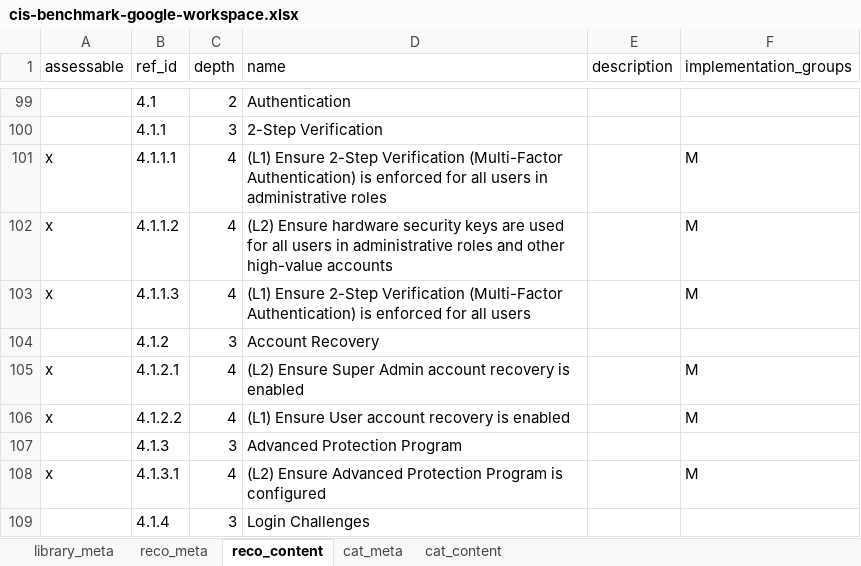
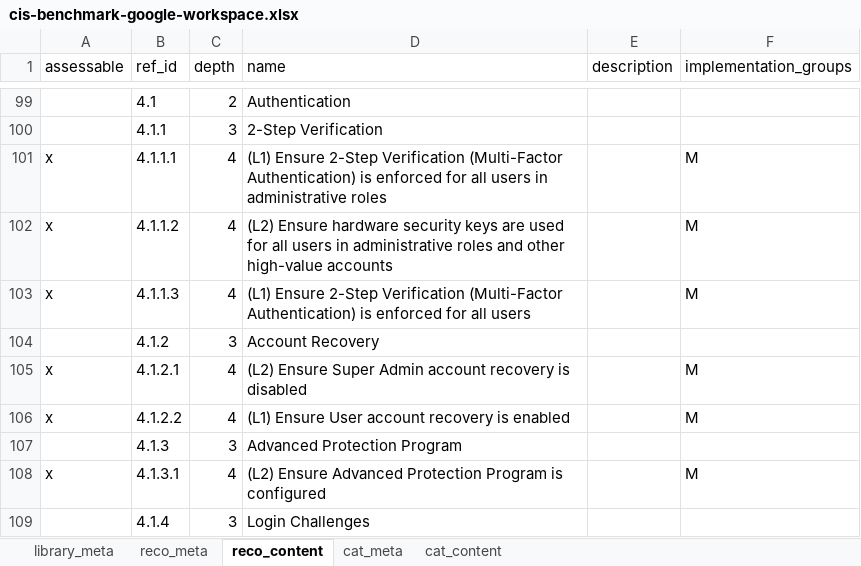
Before and after one commit to intuitem/ciso-assistant-community, an Excel workbook: tools/excel/cis/cis-benchmark-google-workspace.xlsx, sheet reco_content, drawn as a sheet; only a part is shown, gaps mark what is left out; values as stored, in another font and other column widths than the file's, no borders; the diff names each change by its address in the sheet, - before the commit and + after, or states it on an @@ line.

```diff
--- a/tools/excel/cis/cis-benchmark-google-workspace.xlsx (sheet reco_content)
+++ b/tools/excel/cis/cis-benchmark-google-workspace.xlsx (sheet reco_content)
-D105 (name): …recovery is enabled
+D105 (name): …recovery is disabled
```
Also changed, not shown: 4 other files.
